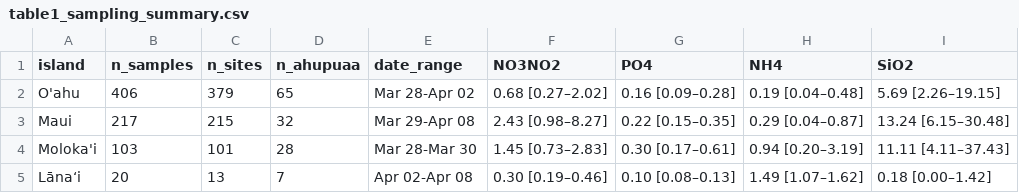
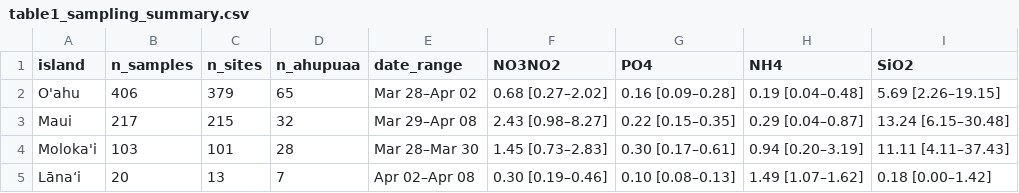
Before and after one commit to njsilbiger/whats_in_your_water, a CSV file: output/tables/table1_sampling_summary.csv, drawn as a sheet.

```diff
--- a/output/tables/table1_sampling_summary.csv
+++ b/output/tables/table1_sampling_summary.csv
@@ -1,5 +1,5 @@
 island,n_samples,n_sites,n_ahupuaa,date_range,NO3NO2,PO4,NH4,SiO2
-O'ahu,406,379,65,Mar 28-Apr 02,0.68 [0.27–2.02],0.16 [0.09–0.28],0.19 [0.04–0.48],5.69 [2.26–19.15]
-Maui,217,215,32,Mar 29-Apr 08,2.43 [0.98–8.27],0.22 [0.15–0.35],0.29 [0.04–0.87],13.24 [6.15–30.48]
-Moloka'i,103,101,28,Mar 28-Mar 30,1.45 [0.73–2.83],0.30 [0.17–0.61],0.94 [0.20–3.19],11.11 [4.11–37.43]
-Lāna‘i,20,13,7,Apr 02-Apr 08,0.30 [0.19–0.46],0.10 [0.08–0.13],1.49 [1.07–1.62],0.18 [0.00–1.42]
+O'ahu,406,379,65,Mar 28–Apr 02,0.68 [0.27–2.02],0.16 [0.09–0.28],0.19 [0.04–0.48],5.69 [2.26–19.15]
+Maui,217,215,32,Mar 29–Apr 08,2.43 [0.98–8.27],0.22 [0.15–0.35],0.29 [0.04–0.87],13.24 [6.15–30.48]
+Moloka'i,103,101,28,Mar 28–Mar 30,1.45 [0.73–2.83],0.30 [0.17–0.61],0.94 [0.20–3.19],11.11 [4.11–37.43]
+Lāna‘i,20,13,7,Apr 02–Apr 08,0.30 [0.19–0.46],0.10 [0.08–0.13],1.49 [1.07–1.62],0.18 [0.00–1.42]
```
Also changed, not shown: output/supplement/supplementary_figure_list.csv, output/tables/table2_data_sources.csv, 2 other files.
